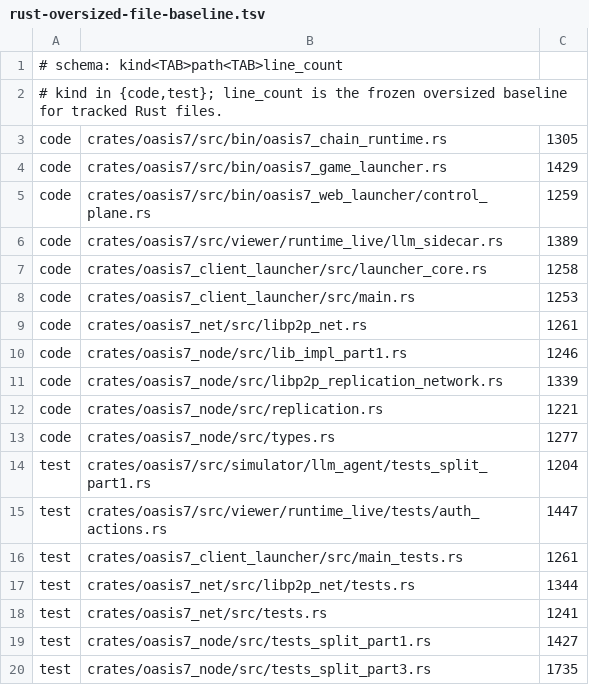
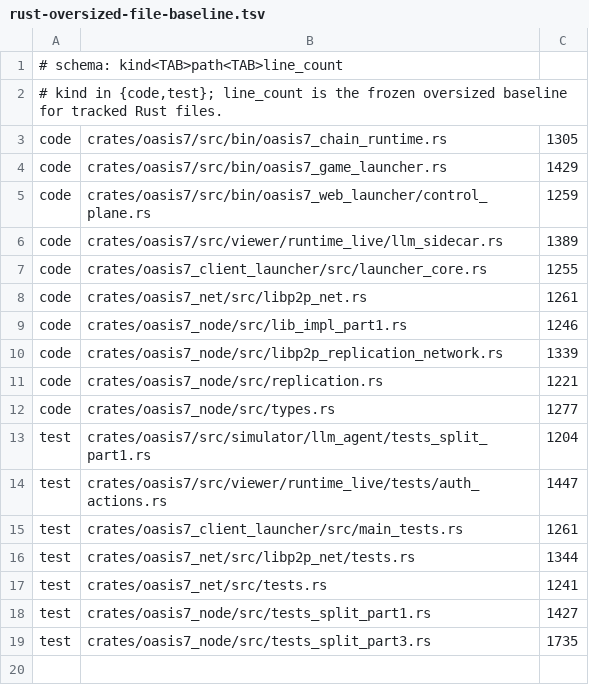
Before and after one commit to eng-cc/oasis7, a TSV file: doc/.governance/rust-oversized-file-baseline.tsv, drawn as a sheet.

Commit message:
Fix launcher web release wasm compatibility

```diff
--- a/doc/.governance/rust-oversized-file-baseline.tsv
+++ b/doc/.governance/rust-oversized-file-baseline.tsv
@@ -6,4 +6,3 @@ code	crates/oasis7/src/bin/oasis7_web_launcher/control_plane.rs	1259
 code	crates/oasis7/src/viewer/runtime_live/llm_sidecar.rs	1389
-code	crates/oasis7_client_launcher/src/launcher_core.rs	1258
-code	crates/oasis7_client_launcher/src/main.rs	1253
+code	crates/oasis7_client_launcher/src/launcher_core.rs	1255
 code	crates/oasis7_net/src/libp2p_net.rs	1261
```
Also changed, not shown: 6 other files.
